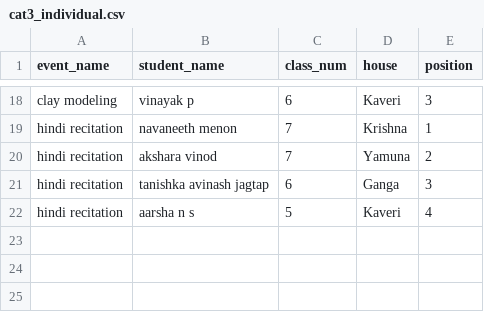
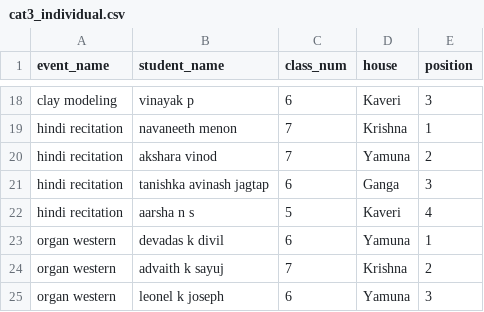
Before and after one commit to BVBIJK/Sameeksha, a CSV file: cat3_individual.csv, drawn as a sheet; only a part is shown, gaps mark what is left out; the diff names each change by its address in the sheet, - before the commit and + after, or states it on an @@ line.

Commit message:
Update cat3_individual.csv

```diff
--- a/cat3_individual.csv
+++ b/cat3_individual.csv
+row 23: organ western | devadas k divil | 6 | Yamuna | 1
+row 24: organ western | advaith k sayuj | 7 | Krishna | 2
+row 25: organ western | leonel k joseph | 6 | Yamuna | 3
```
